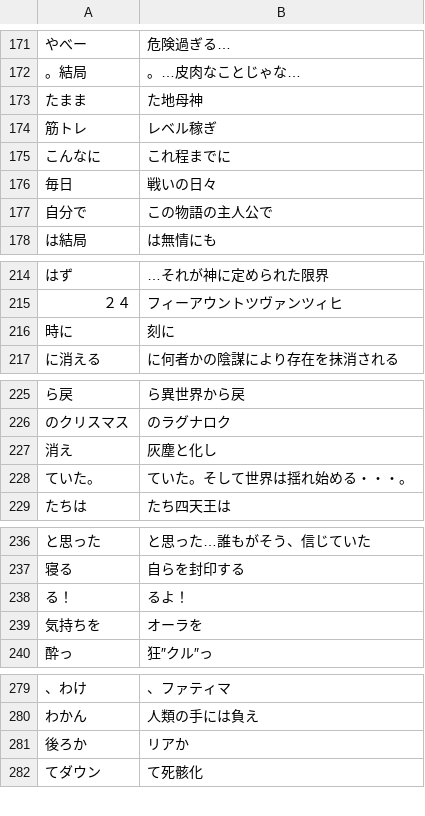
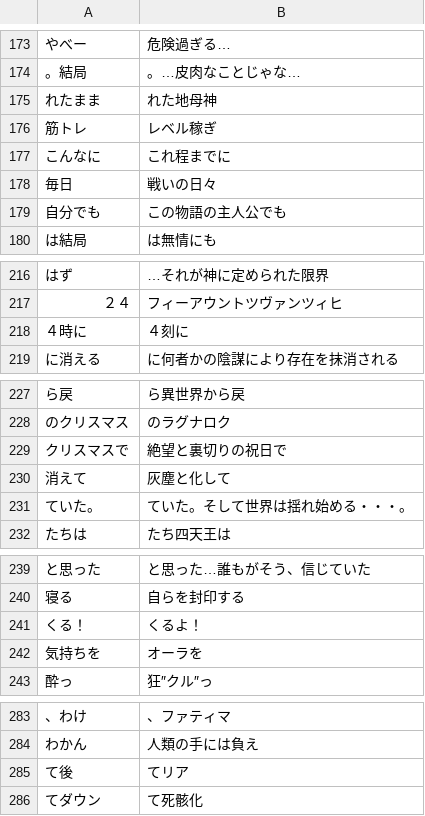
Before and after one commit to CataArt/Umni, a CSV file: 011_ikakoro.csv, drawn as a sheet; only a part is shown, gaps mark what is left out; removed rows and columns are numbered as before the commit, all else as after; the diff covers the shown part only; the diff names each change by its address in the sheet, - before the commit and + after, or states it on an @@ line.

```diff
--- a/011_ikakoro.csv
+++ b/011_ikakoro.csv
-A175: たまま
+A175: れたまま
-B175: た地母神
+B175: れた地母神
-A179: 自分で
+A179: 自分でも
-B179: この物語の主人公で
+B179: この物語の主人公でも
-row 216: 時に | 刻に
+row 218: ４時に | ４刻に
+row 229: クリスマスで | 絶望と裏切りの祝日で
-A230: 消え
+A230: 消えて
-B230: 灰塵と化し
+B230: 灰塵と化して
-row 238: る！ | るよ！
+row 241: くる！ | くるよ！
-row 281: 後ろか | リアか
+row 285: て後 | てリア
```
Also changed, not shown: 9 added rows, 6 removed rows and 11 edited cells elsewhere in this file.
